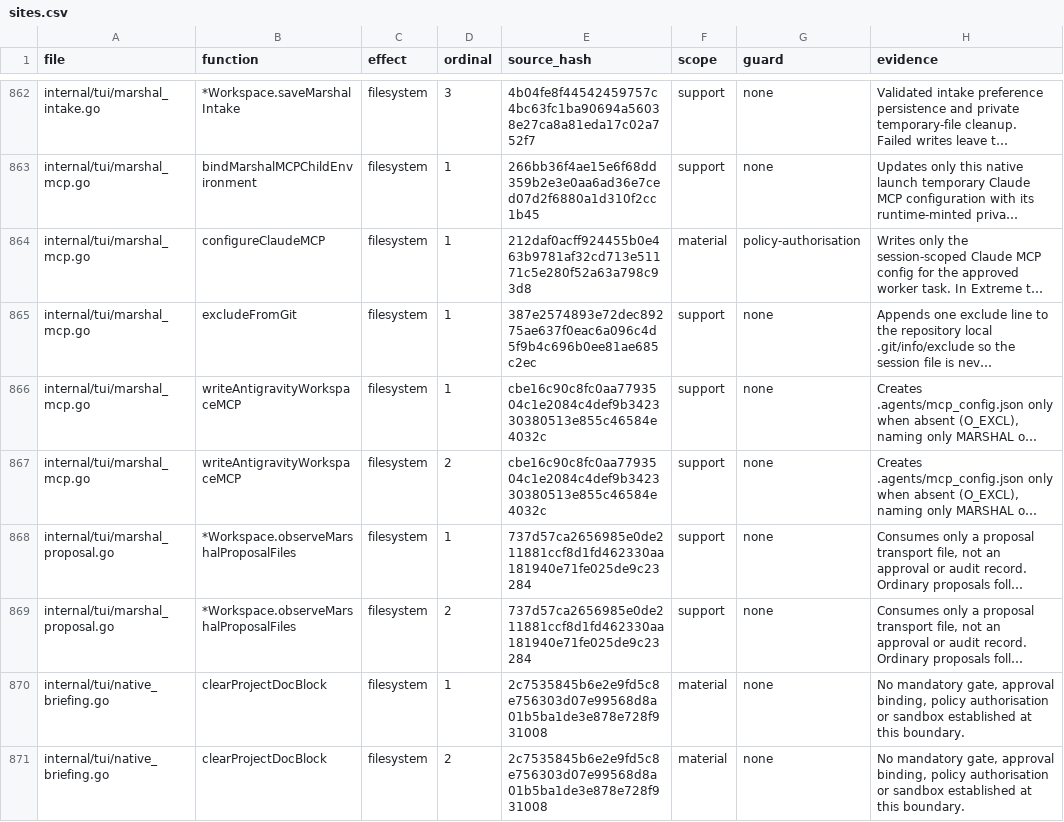
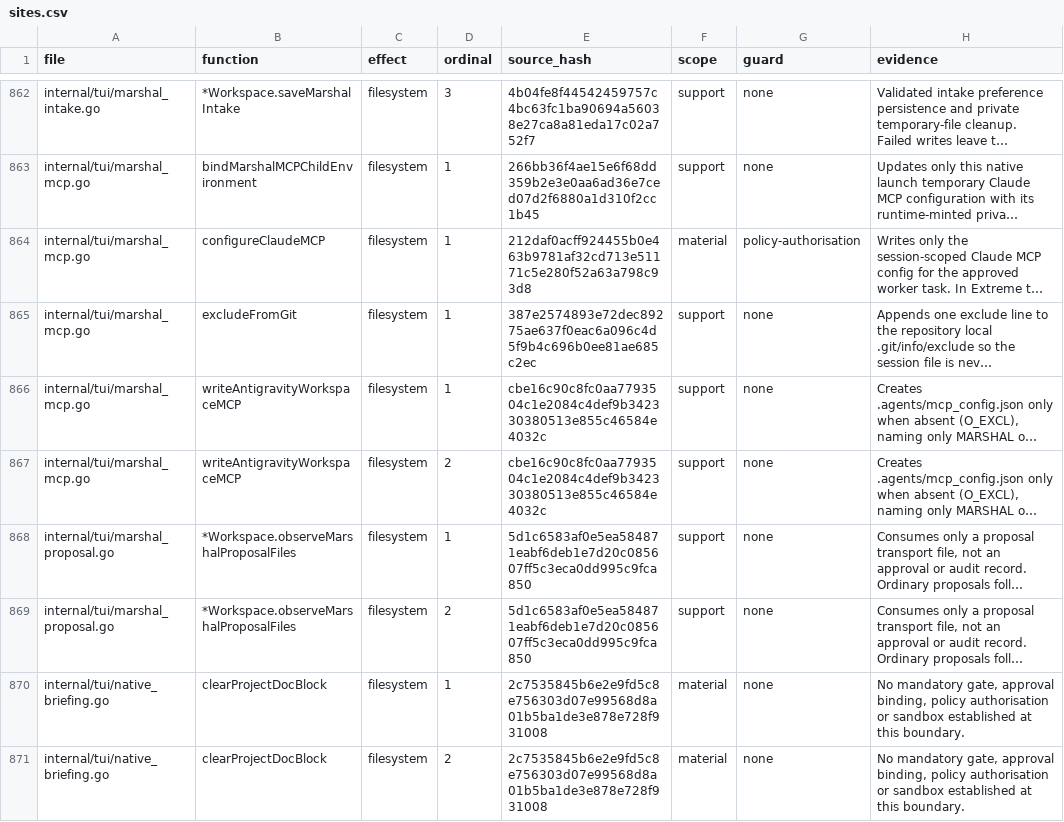
Before and after one commit to Zen1th53/marshal, a CSV file: tools/effect-inventory/sites.csv, drawn as a sheet; only a part is shown, gaps mark what is left out; long unchanged cells end in …; the diff names each change by its address in the sheet, - before the commit and + after, or states it on an @@ line.

```diff
--- a/tools/effect-inventory/sites.csv
+++ b/tools/effect-inventory/sites.csv
-E868:E869 (source_hash): 737d57ca2656985e0de211881ccf8d1fd462330aa181940e71fe025de9c23284
+E868:E869 (source_hash): 5d1c6583af0e5ea584871eabf6deb1e7d20c085607ff5c3eca0dd995c9fca850
```
Also changed, not shown: 8 other files.
